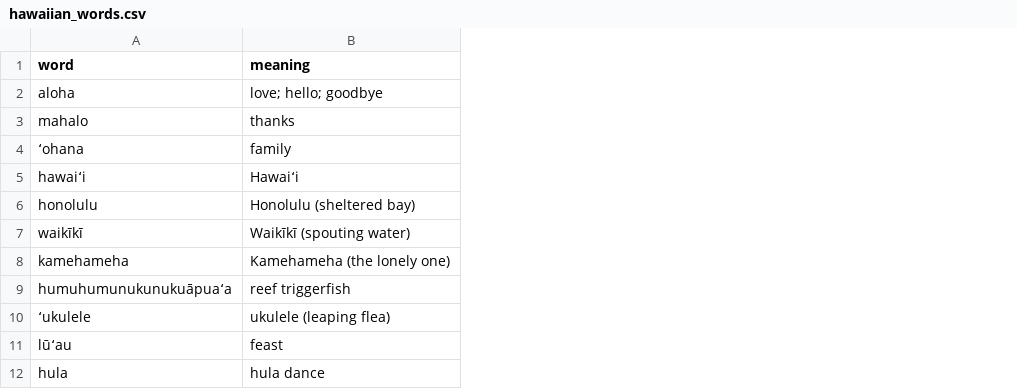
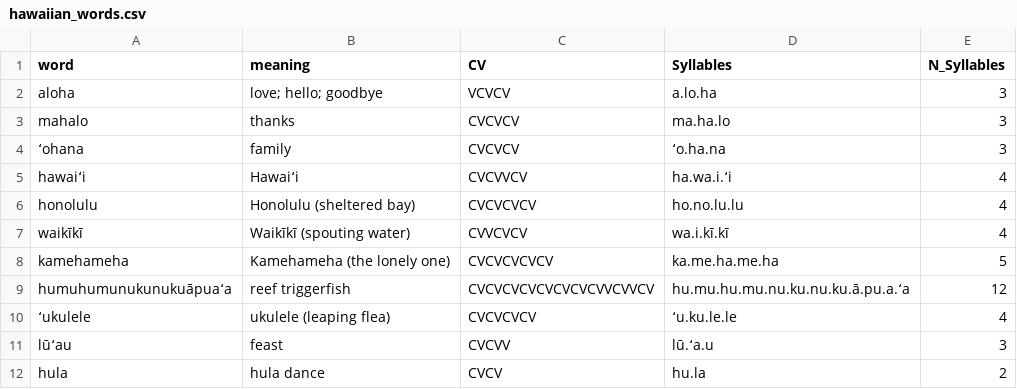
Before and after one commit to abagaildeweese90-rgb/lin_301, a CSV file: homework/hw6/hawaiian_words.csv, drawn as a sheet; only a part is shown; the diff names each change by its address in the sheet, - before the commit and + after, or states it on an @@ line.

```diff
--- a/homework/hw6/hawaiian_words.csv
+++ b/homework/hw6/hawaiian_words.csv
+column C (CV), rows 2-12: VCVCV | CVCVCV | CVCVCV | CVCVVCV | CVCVCVCV | CVVCVCV | CVCVCVCVCV | CVCVCVCVCVCVCVCVVCVVCV | CVCVCVCV | CVCVV | CVCV
+column D (Syllables), rows 2-12: a.lo.ha | ma.ha.lo | ʻo.ha.na | ha.wa.i.ʻi | ho.no.lu.lu | wa.i.kī.kī | ka.me.ha.me.ha | hu.mu.hu.mu.nu.ku.nu.ku.ā.pu.a.ʻa | ʻu.ku.le.le | lū.ʻa.u | hu.la
+column E (N_Syllables), rows 2-12: 3 | 3 | 3 | 4 | 4 | 4 | 5 | 12 | 4 | 3 | 2
```
Also changed, not shown: 4 other files.
